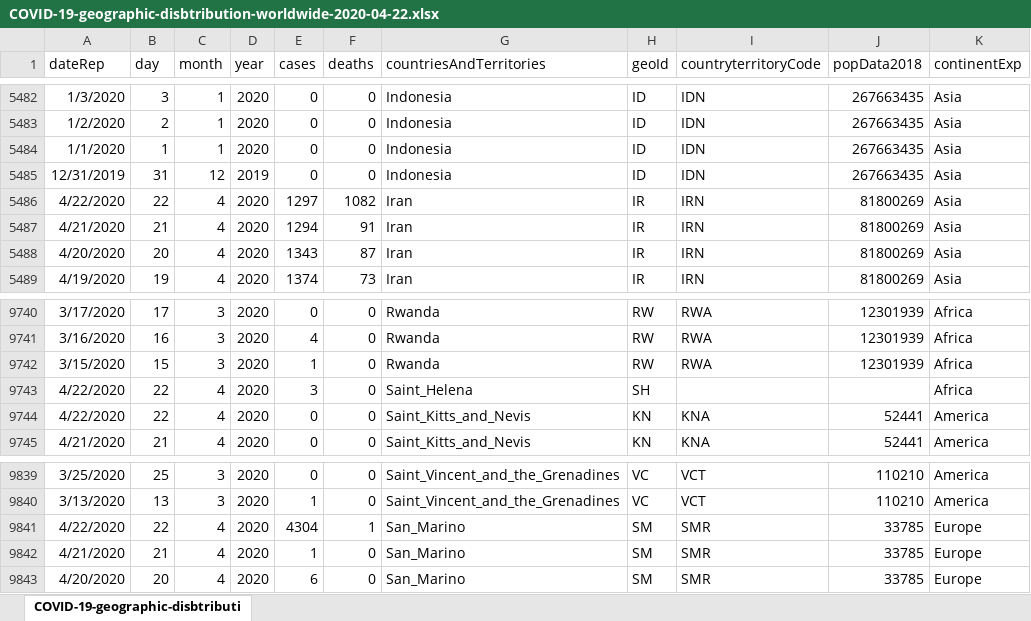
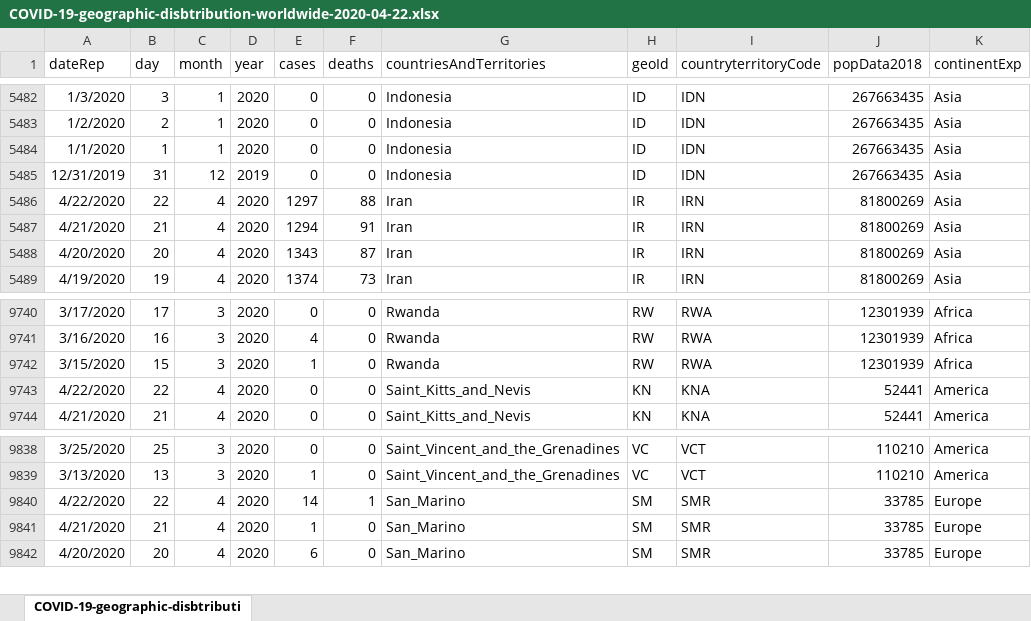
Before and after one commit to diamant-x/covid19-datasets, an Excel workbook: data/raw/cdc/COVID-19-geographic-disbtribution-worldwide-2020-04-22.xlsx, sheet COVID-19-geographic-disbtributi, drawn as a sheet; only a part is shown, gaps mark what is left out; values as stored, in another font and other column widths than the file's, no borders; removed rows and columns are numbered as before the commit, all else as after; the diff names each change by its address in the sheet, - before the commit and + after, or states it on an @@ line.

Commit message:
Updated data 20200422

```diff
--- a/data/raw/cdc/COVID-19-geographic-disbtribution-worldwide-2020-04-22.xlsx (sheet COVID-19-geographic-disbtributi)
+++ b/data/raw/cdc/COVID-19-geographic-disbtribution-worldwide-2020-04-22.xlsx (sheet COVID-19-geographic-disbtributi)
-F5486 (deaths): 1082
+F5486 (deaths): 88
-row 9743: 4/22/2020 | 22 | 4 | 2020 | 3 | 0 | Saint_Helena | SH |  |  | Africa
-E9840 (cases): 4304
+E9840 (cases): 14
```
Also changed, not shown: 24 other files.
